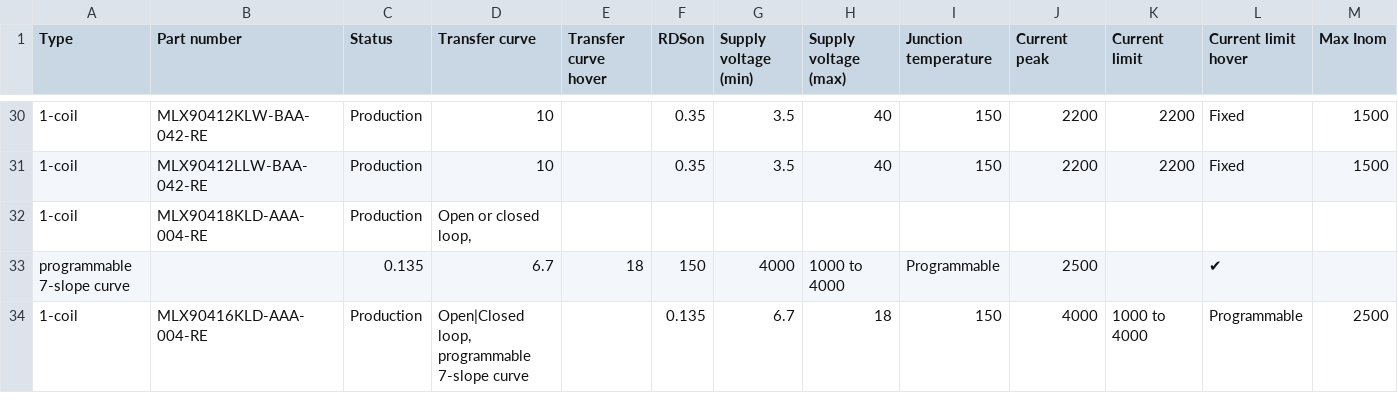
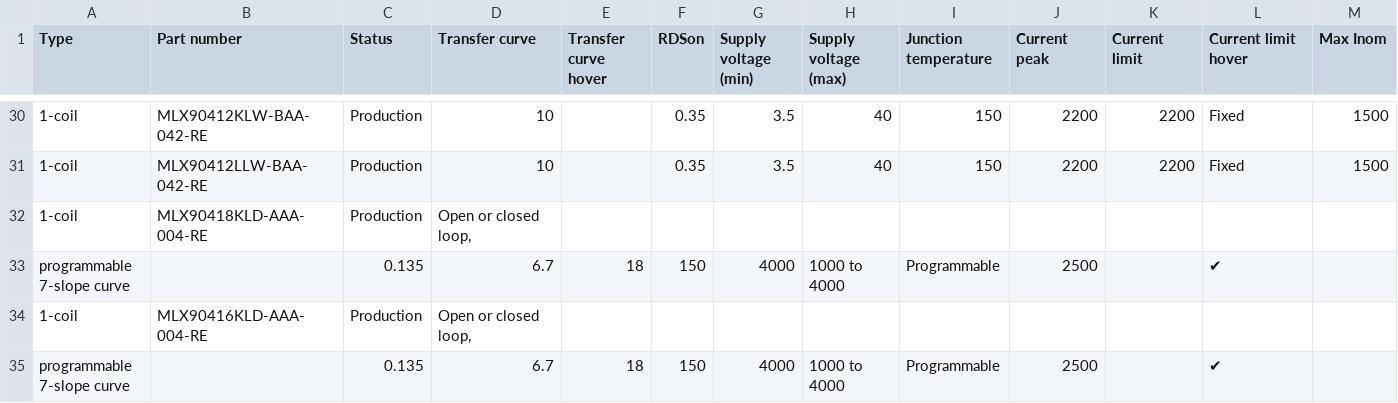
Before and after one commit to MelexisBC/Wizard--Fan-Pump-Driver-ICs-Data, a CSV file: Fan-Pump-Driver-ICs-Wizard-Data.csv, drawn as a sheet; only a part is shown, gaps mark what is left out; removed rows and columns are numbered as before the commit, all else as after; rows hold the shown columns only; the diff names each change by its address in the sheet, - before the commit and + after, or states it on an @@ line.

Commit message:
Wizard - Fan and pump driver ICs - Google sheet updated

```diff
--- a/Fan-Pump-Driver-ICs-Wizard-Data.csv
+++ b/Fan-Pump-Driver-ICs-Wizard-Data.csv
-row 34: 1-coil | MLX90416KLD-AAA-004-RE | Production | Open|Closed loop, programmable 7-slope curve |  | 0.135 | 6.7 | 18 | 150 | 4000 | 1000 to 4000 | Programmable | 2500
+row 34: 1-coil | MLX90416KLD-AAA-004-RE | Production | Open or closed loop,
+row 35: programmable 7-slope curve |  | 0.135 | 6.7 | 18 | 150 | 4000 | 1000 to 4000 | Programmable | 2500 |  | ✔
```
